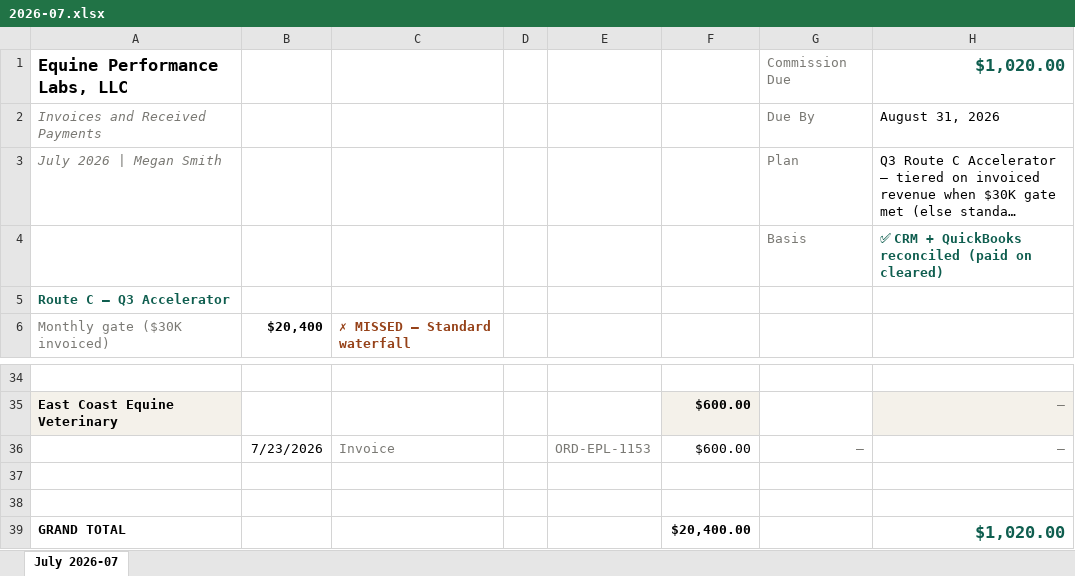
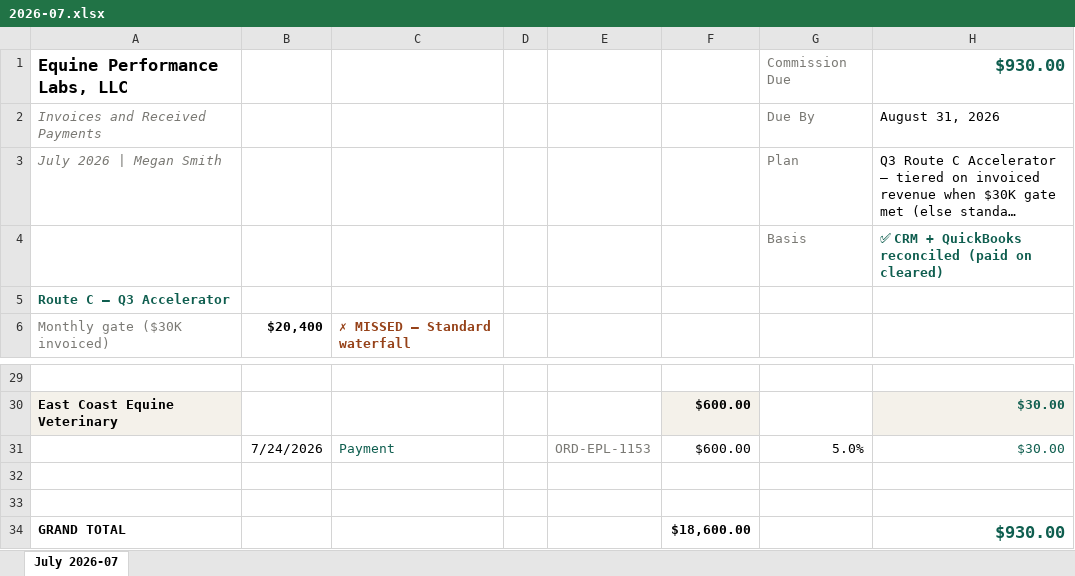
Before and after one commit to heather-equine/EPL-Sales-Hub, an Excel workbook: commission/megan/2026-07.xlsx, sheet July 2026-07, drawn as a sheet; only a part is shown, gaps mark what is left out; long unchanged cells end in …; values as stored, in another font and other column widths than the file's, no borders; removed rows and columns are numbered as before the commit, all else as after; the diff covers the shown part only; the diff names each change by its address in the sheet, - before the commit and + after, or states it on an @@ line.

Commit message:
auto-publish commission xlsx: manual

```diff
--- a/commission/megan/2026-07.xlsx (sheet July 2026-07)
+++ b/commission/megan/2026-07.xlsx (sheet July 2026-07)
-H1: $1,020.00
+H1: $930.00
-H30: —
+H30: $30.00
@@ H30 bold: off → on, text colour: #7A7974 → #0F5E4F @@
-row 36:  | 7/23/2026 | Invoice |  | ORD-EPL-1153 | $600.00 | — | —
+row 31:  | 7/24/2026 | Payment |  | ORD-EPL-1153 | $600.00 | 5.0% | $30.00
-F34: $20,400.00
+F34: $18,600.00
-H34: $1,020.00
+H34: $930.00
```
Also changed, not shown: 13 added rows, 18 removed rows, 4 edited cells and cell formats elsewhere in this sheet.
